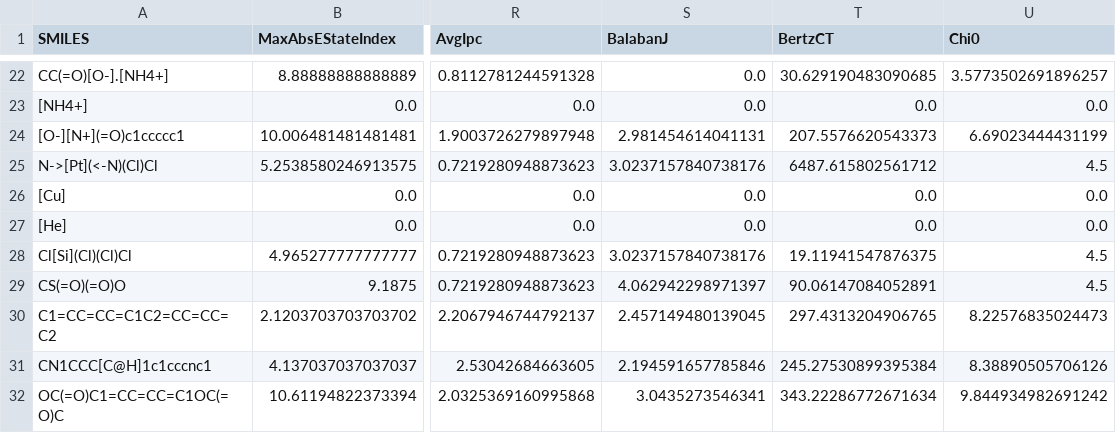
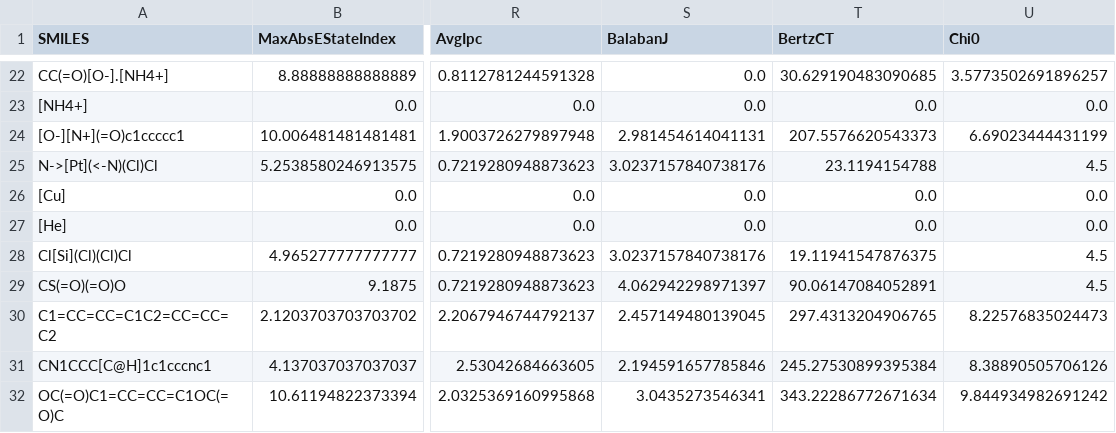
Before and after one commit to rdkit/rdkit, a TSV file: Code/GraphMol/Descriptors/test_data/py_descriptor_reference.tsv, drawn as a sheet; only a part is shown, gaps mark what is left out; the diff names each change by its address in the sheet, - before the commit and + after, or states it on an @@ line.

Commit message:
Update Bertz Data to latest calculation

```diff
--- a/Code/GraphMol/Descriptors/test_data/py_descriptor_reference.tsv
+++ b/Code/GraphMol/Descriptors/test_data/py_descriptor_reference.tsv
-T25 (BertzCT): 6487.615802561712
+T25 (BertzCT): 23.1194154788
```
Also changed, not shown: 1 other file.
